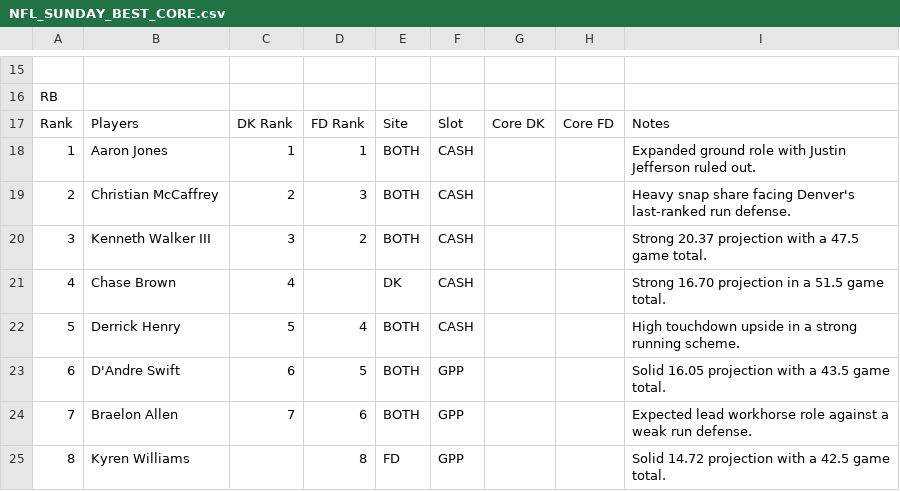
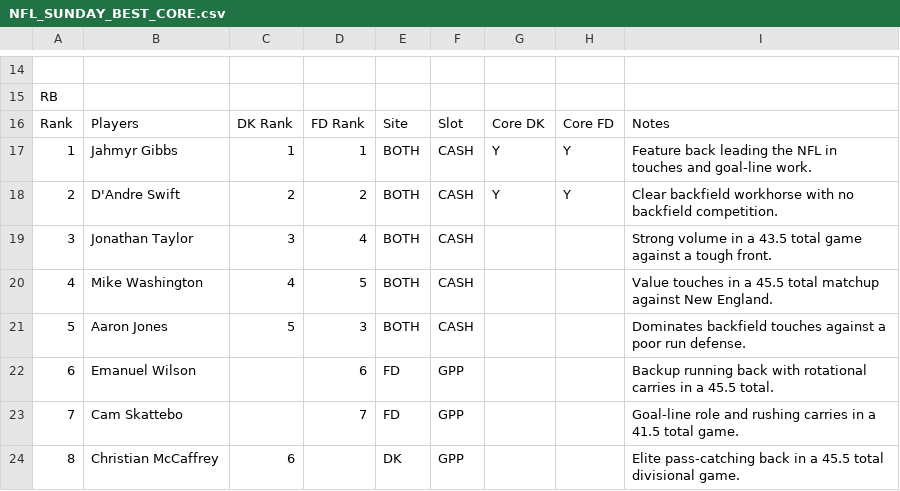
Before and after one commit to chrisgimino/nflcoreplays, a CSV file: NFL_SUNDAY_BEST_CORE.csv, drawn as a sheet; only a part is shown, gaps mark what is left out; the diff covers the shown part only.

```diff
--- a/NFL_SUNDAY_BEST_CORE.csv
+++ b/NFL_SUNDAY_BEST_CORE.csv
@@ -17,9 +16,9 @@ RB,,,,,,,,
 Rank,Players,DK Rank,FD Rank,Site,Slot,Core DK,Core FD,Notes
-1,Aaron Jones,1,1,BOTH,CASH,,,Expanded ground role with Justin Jefferson ruled out.
-2,Christian McCaffrey,2,3,BOTH,CASH,,,Heavy snap share facing Denver's last-ranked run defense.
-3,Kenneth Walker III,3,2,BOTH,CASH,,,Strong 20.37 projection with a 47.5 game total.
-4,Chase Brown,4,,DK,CASH,,,Strong 16.70 projection in a 51.5 game total.
-5,Derrick Henry,5,4,BOTH,CASH,,,High touchdown upside in a strong running scheme.
-6,D'Andre Swift,6,5,BOTH,GPP,,,Solid 16.05 projection with a 43.5 game total.
-7,Braelon Allen,7,6,BOTH,GPP,,,Expected lead workhorse role against a weak run defense.
-8,Kyren Williams,,8,FD,GPP,,,Solid 14.72 projection with a 42.5 game total.
+1,Jahmyr Gibbs,1,1,BOTH,CASH,Y,Y,Feature back leading the NFL in touches and goal-line work.
+2,D'Andre Swift,2,2,BOTH,CASH,Y,Y,Clear backfield workhorse with no backfield competition.
+3,Jonathan Taylor,3,4,BOTH,CASH,,,Strong volume in a 43.5 total game against a tough front.
+4,Mike Washington,4,5,BOTH,CASH,,,Value touches in a 45.5 total matchup against New England.
+5,Aaron Jones,5,3,BOTH,CASH,,,Dominates backfield touches against a poor run defense.
+6,Emanuel Wilson,,6,FD,GPP,,,Backup running back with rotational carries in a 45.5 total.
+7,Cam Skattebo,,7,FD,GPP,,,Goal-line role and rushing carries in a 41.5 total game.
+8,Christian McCaffrey,6,,DK,GPP,,,Elite pass-catching back in a 45.5 total divisional game.
```
Also changed, not shown: 3 added rows, 4 removed rows and 100 edited cells elsewhere in this file.
